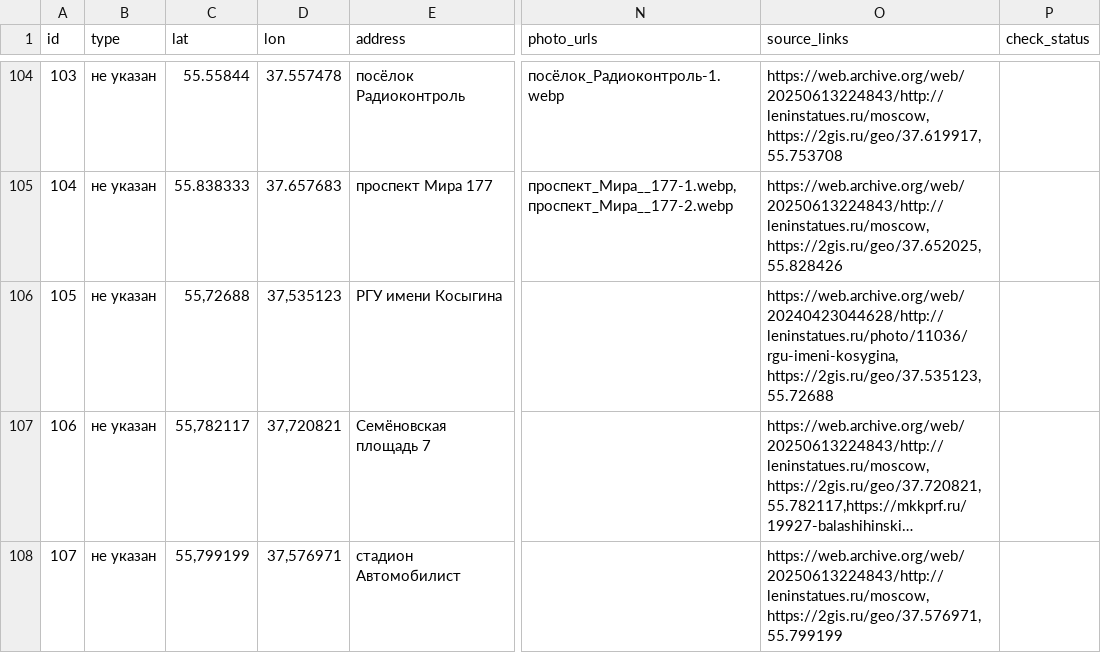
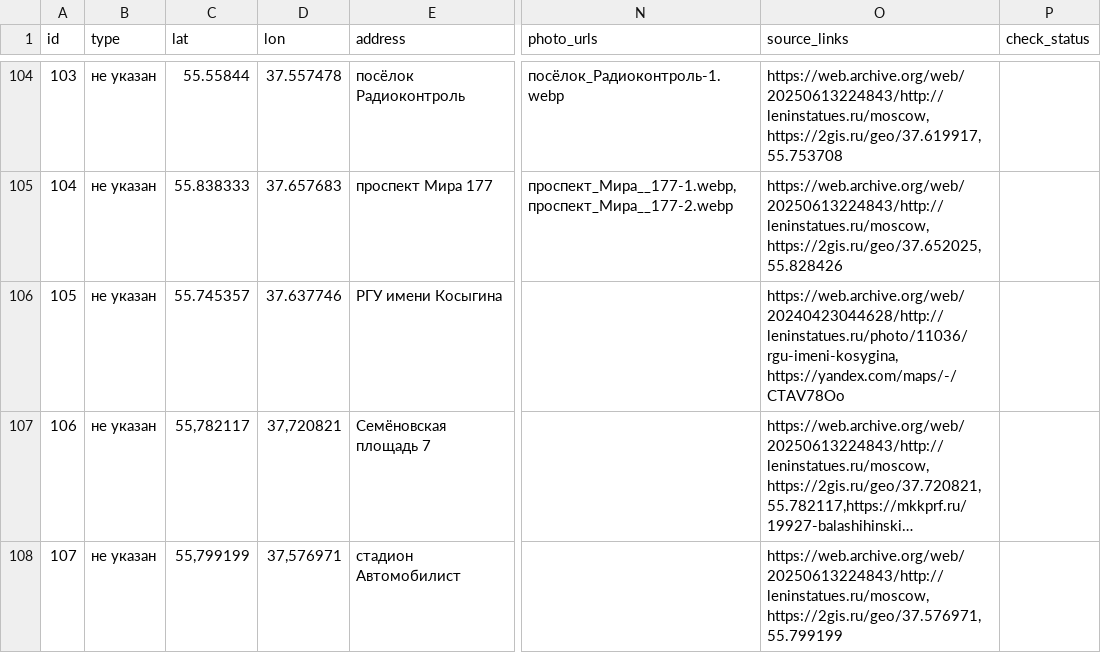
Before and after one commit to spzw06/Lenin_in_moscow, a CSV file: data/lenin_monuments_coords.csv, drawn as a sheet; only a part is shown, gaps mark what is left out; long unchanged cells end in …; the diff covers the shown part only; the diff names each change by its address in the sheet, - before the commit and + after, or states it on an @@ line.

Commit message:
data updated

```diff
--- a/data/lenin_monuments_coords.csv
+++ b/data/lenin_monuments_coords.csv
-C106 (lat): 55,72688
+C106 (lat): 55.745357
-D106 (lon): 37,535123
+D106 (lon): 37.637746
-O106 (source_links): https://web.archive.org/web/20240423044628/http://leninstatues.ru/photo/11036/rgu-imeni-kosygina, https://2gis.ru/geo/37.535123,55.72688
+O106 (source_links): https://web.archive.org/web/20240423044628/http://leninstatues.ru/photo/11036/rgu-imeni-kosygina, https://yandex.com/maps/-/CTAV78Oo
```
Also changed, not shown: 1 removed row and 1 edited cell elsewhere in this file.
